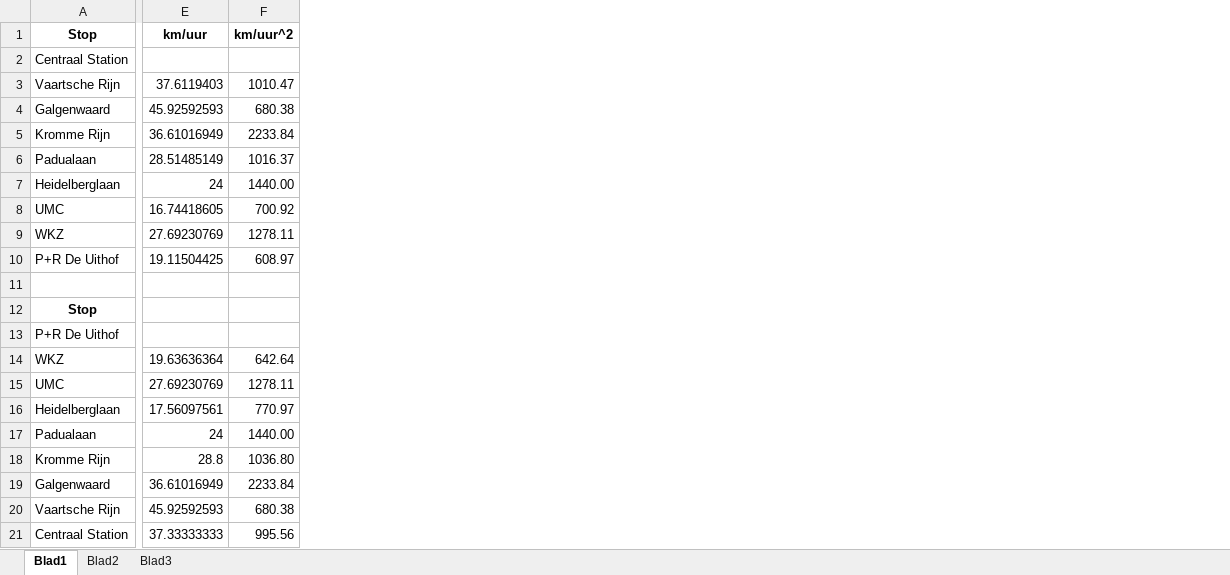
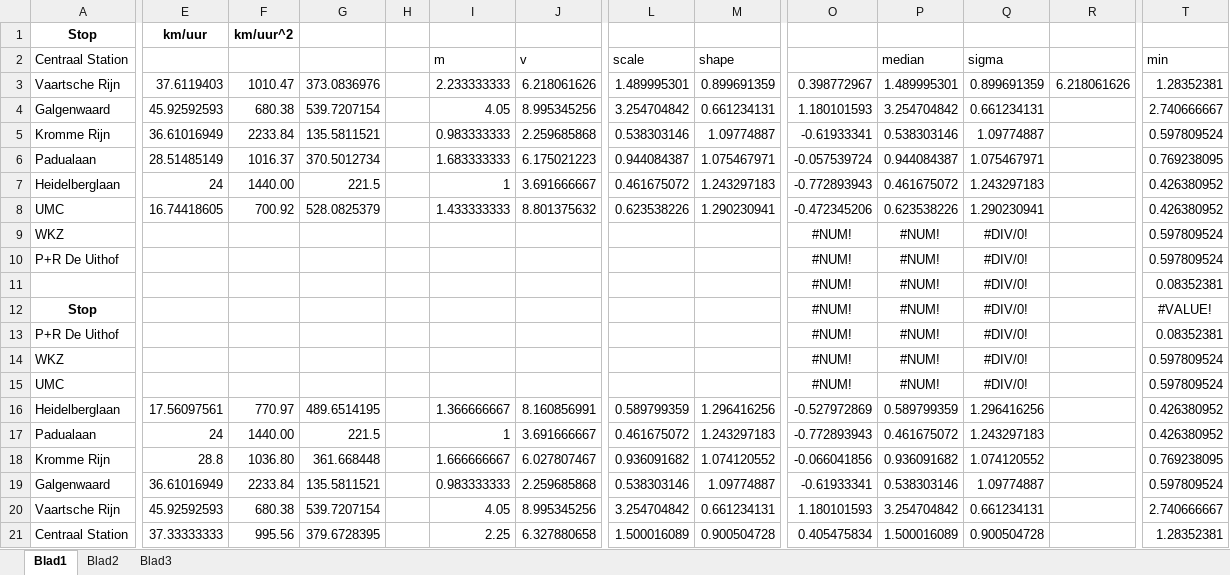
Before and after one commit to noracato/ADS_Uithof_2018, an Excel workbook: input_analysis/_data/afstanden&rijtijden.xlsx, sheet Blad1, drawn as a sheet; only a part is shown, gaps mark what is left out; values as stored, in another font and other column widths than the file's, no borders; rows hold the shown columns only; the diff covers the shown part only; the diff names each change by its address in the sheet, - before the commit and + after, or states it on an @@ line.

```diff
--- a/input_analysis/_data/afstanden&rijtijden.xlsx (sheet Blad1)
+++ b/input_analysis/_data/afstanden&rijtijden.xlsx (sheet Blad1)
+column G, rows 3-21: 373.0836976 | 539.7207154 | 135.5811521 | 370.5012734 | 221.5 | 528.0825379 |  |  |  |  |  |  |  | 489.6514195 | 221.5 | 361.668448 | 135.5811521 | 539.7207154 | 379.6728395
+column H, empty
+column I (m), rows 3-21: 2.233333333 | 4.05 | 0.983333333 | 1.683333333 | 1 | 1.433333333 |  |  |  |  |  |  |  | 1.366666667 | 1 | 1.666666667 | 0.983333333 | 4.05 | 2.25
+column J (v), rows 3-21: 6.218061626 | 8.995345256 | 2.259685868 | 6.175021223 | 3.691666667 | 8.801375632 |  |  |  |  |  |  |  | 8.160856991 | 3.691666667 | 6.027807467 | 2.259685868 | 8.995345256 | 6.327880658
+column L (scale), rows 3-21: 1.489995301 | 3.254704842 | 0.538303146 | 0.944084387 | 0.461675072 | 0.623538226 |  |  |  |  |  |  |  | 0.589799359 | 0.461675072 | 0.936091682 | 0.538303146 | 3.254704842 | 1.500016089
+column M (shape), rows 3-21: 0.899691359 | 0.661234131 | 1.09774887 | 1.075467971 | 1.243297183 | 1.290230941 |  |  |  |  |  |  |  | 1.296416256 | 1.243297183 | 1.074120552 | 1.09774887 | 0.661234131 | 0.900504728
+column O, rows 3-21: 0.398772967 | 1.180101593 | -0.61933341 | -0.057539724 | -0.772893943 | -0.472345206 | #NUM! | #NUM! | #NUM! | #NUM! | #NUM! | #NUM! | #NUM! | -0.527972869 | -0.772893943 | -0.066041856 | -0.61933341 | 1.180101593 | 0.405475834
+column P (median), rows 3-21: 1.489995301 | 3.254704842 | 0.538303146 | 0.944084387 | 0.461675072 | 0.623538226 | #NUM! | #NUM! | #NUM! | #NUM! | #NUM! | #NUM! | #NUM! | 0.589799359 | 0.461675072 | 0.936091682 | 0.538303146 | 3.254704842 | 1.500016089
+column Q (sigma), rows 3-21: 0.899691359 | 0.661234131 | 1.09774887 | 1.075467971 | 1.243297183 | 1.290230941 | #DIV/0! | #DIV/0! | #DIV/0! | #DIV/0! | #DIV/0! | #DIV/0! | #DIV/0! | 1.296416256 | 1.243297183 | 1.074120552 | 1.09774887 | 0.661234131 | 0.900504728
+column R, row 3: 6.218061626
+column T (min), rows 3-21: 1.28352381 | 2.740666667 | 0.597809524 | 0.769238095 | 0.426380952 | 0.426380952 | 0.597809524 | 0.597809524 | 0.08352381 | #VALUE! | 0.08352381 | 0.597809524 | 0.597809524 | 0.426380952 | 0.426380952 | 0.769238095 | 0.597809524 | 2.740666667 | 1.28352381
-E9: 27.69230769
+E9: (empty)
-F9: 1278.11
+F9: (empty)
-E10: 19.11504425
+E10: (empty)
-F10: 608.97
+F10: (empty)
-row 11: (empty)
+row 11:  |  |  |  |  |  |  |  |  | #NUM! | #NUM! | #DIV/0! |  | 0.08352381
-E14: 19.63636364
+E14: (empty)
-F14: 642.64
+F14: (empty)
-E15: 27.69230769
+E15: (empty)
-F15: 1278.11
+F15: (empty)
```
Also changed, not shown: 3 added columns elsewhere in this sheet, 13 other files.
